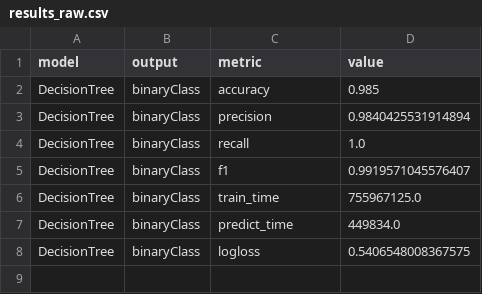
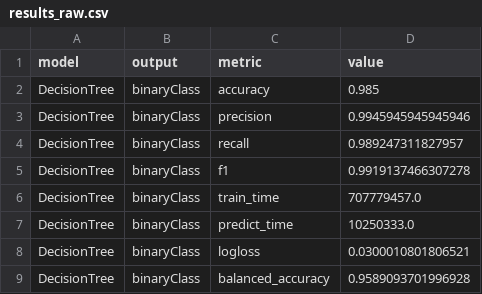
Before and after one commit to ericspring08/MTF-Diagnosing-Disease-In-Space, a CSV file: mtf/results/thyroid_results/aggregate/results_raw.csv, drawn as a sheet.

```diff
--- a/mtf/results/thyroid_results/aggregate/results_raw.csv
+++ b/mtf/results/thyroid_results/aggregate/results_raw.csv
@@ -2,7 +2,8 @@ model,output,metric,value
 DecisionTree,binaryClass,accuracy,0.985
-DecisionTree,binaryClass,precision,0.9840425531914894
-DecisionTree,binaryClass,recall,1.0
-DecisionTree,binaryClass,f1,0.9919571045576407
-DecisionTree,binaryClass,train_time,755967125.0
-DecisionTree,binaryClass,predict_time,449834.0
-DecisionTree,binaryClass,logloss,0.5406548008367575
+DecisionTree,binaryClass,precision,0.9945945945945946
+DecisionTree,binaryClass,recall,0.989247311827957
+DecisionTree,binaryClass,f1,0.9919137466307278
+DecisionTree,binaryClass,train_time,707779457.0
+DecisionTree,binaryClass,predict_time,10250333.0
+DecisionTree,binaryClass,logloss,0.0300010801806521
+DecisionTree,binaryClass,balanced_accuracy,0.9589093701996928
```
Also changed, not shown: mtf/results/thyroid_results/results_0/cv_results/binaryClass/DecisionTree_binaryClass_cv_results.csv, mtf/results/thyroid_results/results_0/results_raw.csv, 8 other files.
